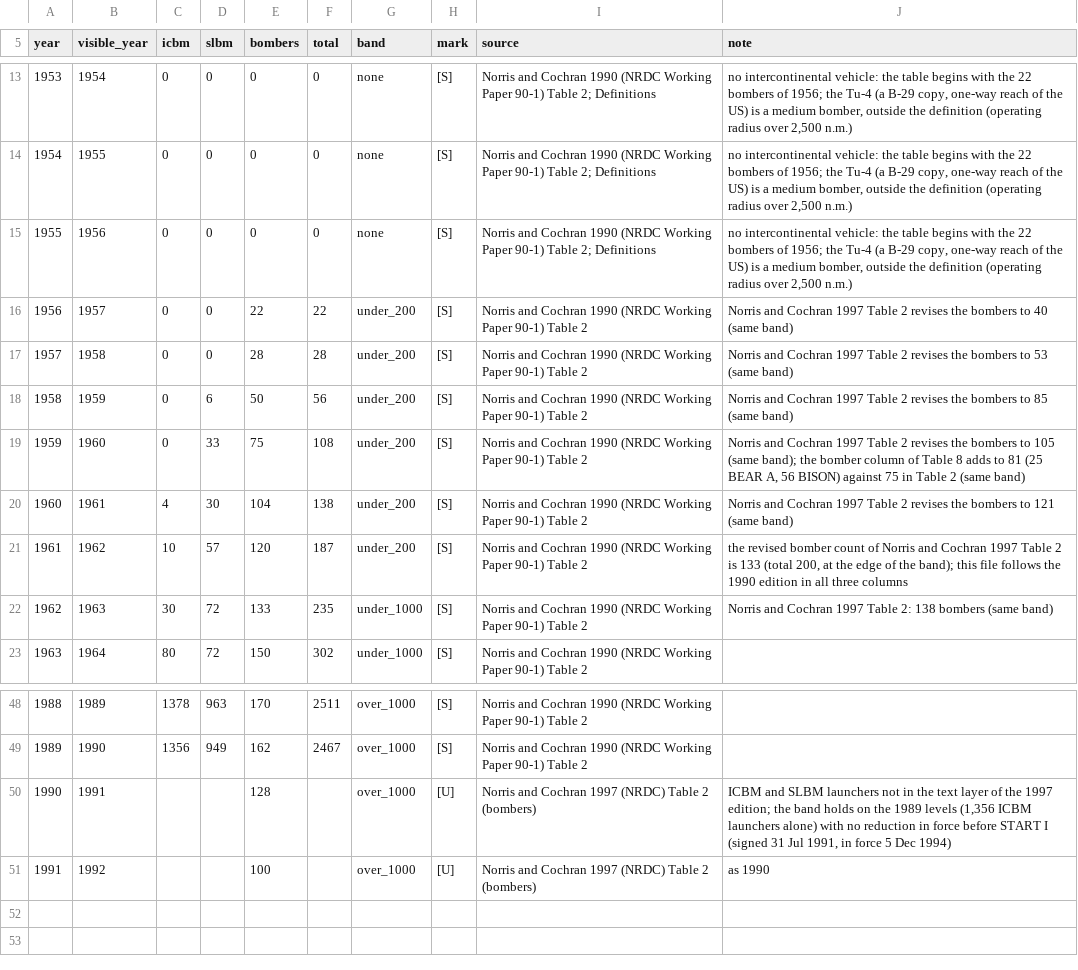
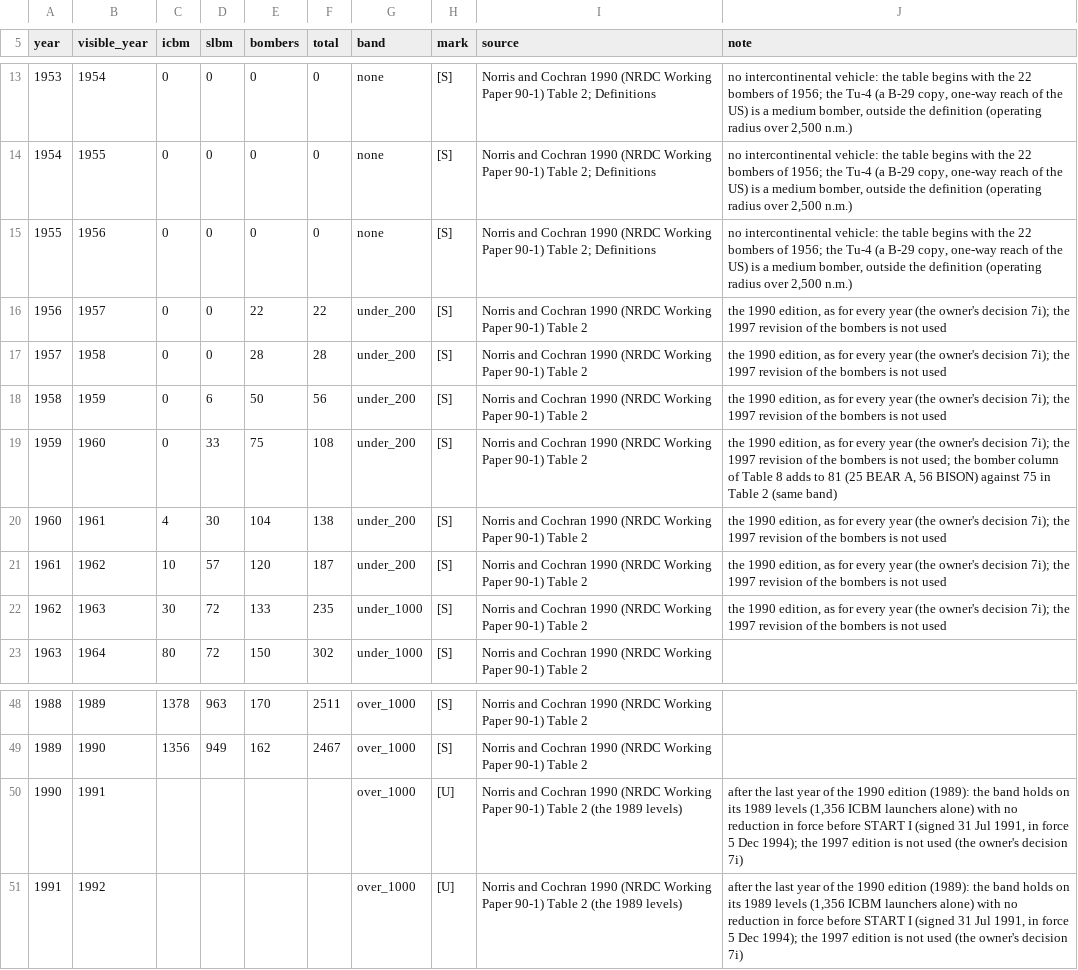
Before and after one commit to khjtony/wave_front, a CSV file: data/cw/v1/strategic_launchers.csv, drawn as a sheet; only a part is shown, gaps mark what is left out.

```diff
--- a/data/cw/v1/strategic_launchers.csv
+++ b/data/cw/v1/strategic_launchers.csv
@@ -15,9 +15,9 @@ year,visible_year,icbm,slbm,bombers,total,band,mark,source,note
 1955,1956,0,0,0,0,none,[S],"Norris and Cochran 1990 (NRDC Working Paper 90-1) Table 2; Definitions","no intercontinental vehicle: the table begins with the 22 bombers of 1956; the Tu-4 (a B-29 copy, one-way reach of the US) is a medium bomber, outside the definition (operating radius over 2,500 n.m.)"
-1956,1957,0,0,22,22,under_200,[S],"Norris and Cochran 1990 (NRDC Working Paper 90-1) Table 2","Norris and Cochran 1997 Table 2 revises the bombers to 40 (same band)"
-1957,1958,0,0,28,28,under_200,[S],"Norris and Cochran 1990 (NRDC Working Paper 90-1) Table 2","Norris and Cochran 1997 Table 2 revises the bombers to 53 (same band)"
-1958,1959,0,6,50,56,under_200,[S],"Norris and Cochran 1990 (NRDC Working Paper 90-1) Table 2","Norris and Cochran 1997 Table 2 revises the bombers to 85 (same band)"
-1959,1960,0,33,75,108,under_200,[S],"Norris and Cochran 1990 (NRDC Working Paper 90-1) Table 2","Norris and Cochran 1997 Table 2 revises the bombers to 105 (same band); the bomber column of Table 8 adds to 81 (25 BEAR A, 56 BISON) against 75 in Table 2 (same band)"
-1960,1961,4,30,104,138,under_200,[S],"Norris and Cochran 1990 (NRDC Working Paper 90-1) Table 2","Norris and Cochran 1997 Table 2 revises the bombers to 121 (same band)"
-1961,1962,10,57,120,187,under_200,[S],"Norris and Cochran 1990 (NRDC Working Paper 90-1) Table 2","the revised bomber count of Norris and Cochran 1997 Table 2 is 133 (total 200, at the edge of the band); this file follows the 1990 edition in all three columns"
-1962,1963,30,72,133,235,under_1000,[S],"Norris and Cochran 1990 (NRDC Working Paper 90-1) Table 2","Norris and Cochran 1997 Table 2: 138 bombers (same band)"
+1956,1957,0,0,22,22,under_200,[S],"Norris and Cochran 1990 (NRDC Working Paper 90-1) Table 2","the 1990 edition, as for every year (the owner's decision 7i); the 1997 revision of the bombers is not used"
+1957,1958,0,0,28,28,under_200,[S],"Norris and Cochran 1990 (NRDC Working Paper 90-1) Table 2","the 1990 edition, as for every year (the owner's decision 7i); the 1997 revision of the bombers is not used"
+1958,1959,0,6,50,56,under_200,[S],"Norris and Cochran 1990 (NRDC Working Paper 90-1) Table 2","the 1990 edition, as for every year (the owner's decision 7i); the 1997 revision of the bombers is not used"
+1959,1960,0,33,75,108,under_200,[S],"Norris and Cochran 1990 (NRDC Working Paper 90-1) Table 2","the 1990 edition, as for every year (the owner's decision 7i); the 1997 revision of the bombers is not used; the bomber column of Table 8 adds to 81 (25 BEAR A, 56 BISON) against 75 in Table 2 (same band)"
+1960,1961,4,30,104,138,under_200,[S],"Norris and Cochran 1990 (NRDC Working Paper 90-1) Table 2","the 1990 edition, as for every year (the owner's decision 7i); the 1997 revision of the bombers is not used"
+1961,1962,10,57,120,187,under_200,[S],"Norris and Cochran 1990 (NRDC Working Paper 90-1) Table 2","the 1990 edition, as for every year (the owner's decision 7i); the 1997 revision of the bombers is not used"
+1962,1963,30,72,133,235,under_1000,[S],"Norris and Cochran 1990 (NRDC Working Paper 90-1) Table 2","the 1990 edition, as for every year (the owner's decision 7i); the 1997 revision of the bombers is not used"
 1963,1964,80,72,150,302,under_1000,[S],"Norris and Cochran 1990 (NRDC Working Paper 90-1) Table 2",
@@ -49,3 +49,3 @@ year,visible_year,icbm,slbm,bombers,total,band,mark,source,note
 1989,1990,1356,949,162,2467,over_1000,[S],"Norris and Cochran 1990 (NRDC Working Paper 90-1) Table 2",
-1990,1991,,,128,,over_1000,[U],"Norris and Cochran 1997 (NRDC) Table 2 (bombers)","ICBM and SLBM launchers not in the text layer of the 1997 edition; the band holds on the 1989 levels (1,356 ICBM launchers alone) with no reduction in force before START I (signed 31 Jul 1991, in force 5 Dec 1994)"
-1991,1992,,,100,,over_1000,[U],"Norris and Cochran 1997 (NRDC) Table 2 (bombers)","as 1990"
+1990,1991,,,,,over_1000,[U],"Norris and Cochran 1990 (NRDC Working Paper 90-1) Table 2 (the 1989 levels)","after the last year of the 1990 edition (1989): the band holds on its 1989 levels (1,356 ICBM launchers alone) with no reduction in force before START I (signed 31 Jul 1991, in force 5 Dec 1994); the 1997 edition is not used (the owner's decision 7i)"
+1991,1992,,,,,over_1000,[U],"Norris and Cochran 1990 (NRDC Working Paper 90-1) Table 2 (the 1989 levels)","after the last year of the 1990 edition (1989): the band holds on its 1989 levels (1,356 ICBM launchers alone) with no reduction in force before START I (signed 31 Jul 1991, in force 5 Dec 1994); the 1997 edition is not used (the owner's decision 7i)"
```
Also changed, not shown: data/cw/v1/events.csv, 11 other files.
